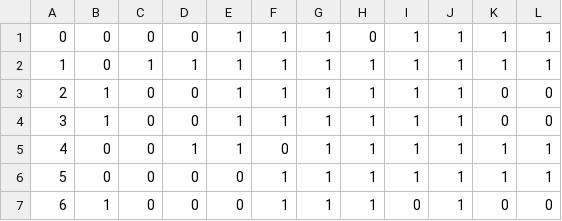
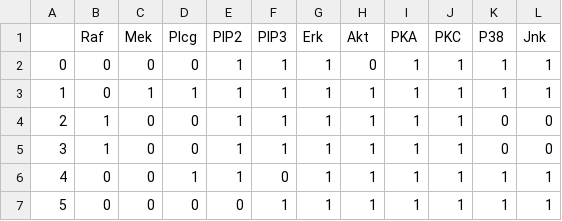
Before and after one commit to y0-causal-inference/eliater, a CSV file: src/eliater/data/sachs_discretized_2bin.csv, drawn as a sheet; only a part is shown; the shorter side is filled out with more unchanged rows; the diff names each change by its address in the sheet, - before the commit and + after, or states it on an @@ line.

Commit message:
Modified notebooks to import functions from eliater

```diff
--- a/src/eliater/data/sachs_discretized_2bin.csv
+++ b/src/eliater/data/sachs_discretized_2bin.csv
+row 1:  | Raf | Mek | Plcg | PIP2 | PIP3 | Erk | Akt | PKA | PKC | P38 | Jnk
```
Also changed, not shown: src/eliater/data/SARS_COV2_obs_data_discrete.csv, 5 other files.
